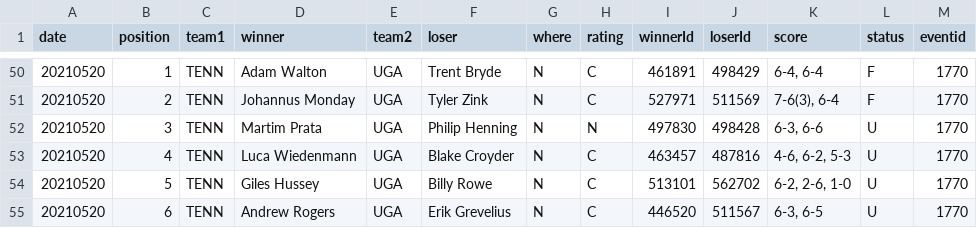
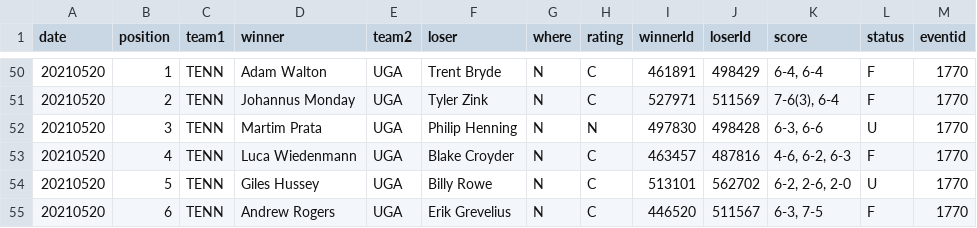
Before and after one commit to slam10s/may-madness, a TSV file: data/2020-21/ncaam/singles.tsv, drawn as a sheet; only a part is shown, gaps mark what is left out.

```diff
--- a/data/2020-21/ncaam/singles.tsv
+++ b/data/2020-21/ncaam/singles.tsv
@@ -52,4 +52,4 @@ date	position	team1	winner	team2	loser	where	rating	winnerId	loserId	score	statu
 20210520	3	TENN	Martim Prata             	UGA 	Philip Henning             	N	N	497830	498428	6-3, 6-6        	U	1770
-20210520	4	TENN	Luca Wiedenmann          	UGA 	Blake Croyder              	N	C	463457	487816	4-6, 6-2, 5-3   	U	1770
-20210520	5	TENN	Giles Hussey             	UGA 	Billy Rowe                 	N	C	513101	562702	6-2, 2-6, 1-0   	U	1770
-20210520	6	TENN	Andrew Rogers            	UGA 	Erik Grevelius             	N	C	446520	511567	6-3, 6-5        	U	1770
+20210520	4	TENN	Luca Wiedenmann          	UGA 	Blake Croyder              	N	C	463457	487816	4-6, 6-2, 6-3   	F	1770
+20210520	5	TENN	Giles Hussey             	UGA 	Billy Rowe                 	N	C	513101	562702	6-2, 2-6, 2-0   	U	1770
+20210520	6	TENN	Andrew Rogers            	UGA 	Erik Grevelius             	N	C	446520	511567	6-3, 7-5        	F	1770
```
Also changed, not shown: data/2020-21/ncaam/schedule.tsv, data/2020-21/ncaam/scores.tsv, 4 other files.
